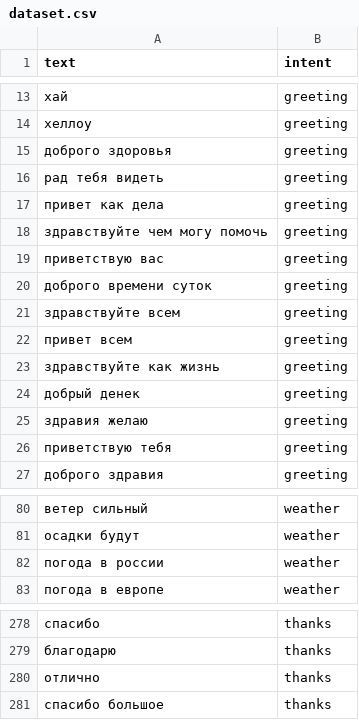
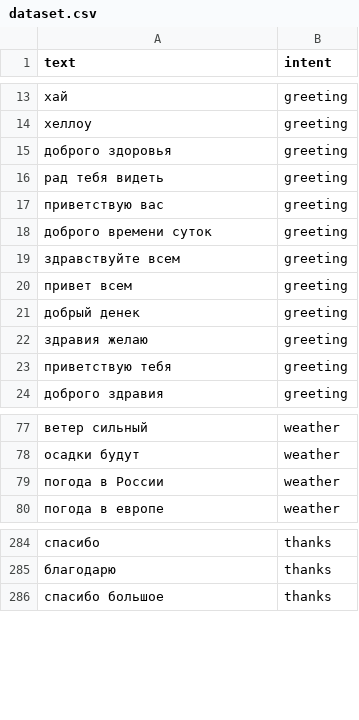
Before and after one commit to VladislavLinyaev/AI-kurs, a CSV file: dataset.csv, drawn as a sheet; only a part is shown, gaps mark what is left out; the diff covers the shown part only.

```diff
--- a/dataset.csv
+++ b/dataset.csv
@@ -16,4 +16,2 @@ text,intent
 рад тебя видеть,greeting
-привет как дела,greeting
-здравствуйте чем могу помочь,greeting
 приветствую вас,greeting
@@ -22,3 +20,2 @@ text,intent
 привет всем,greeting
-здравствуйте как жизнь,greeting
 добрый денек,greeting
@@ -81,3 +78,3 @@ text,intent
 осадки будут,weather
-погода в россии,weather
+погода в России,weather
 погода в европе,weather
@@ -279,3 +285,2 @@ text,intent
 благодарю,thanks
-отлично,thanks
 спасибо большое,thanks
```
Also changed, not shown: 42 added rows and 5 removed rows elsewhere in this file, 4 other files.
